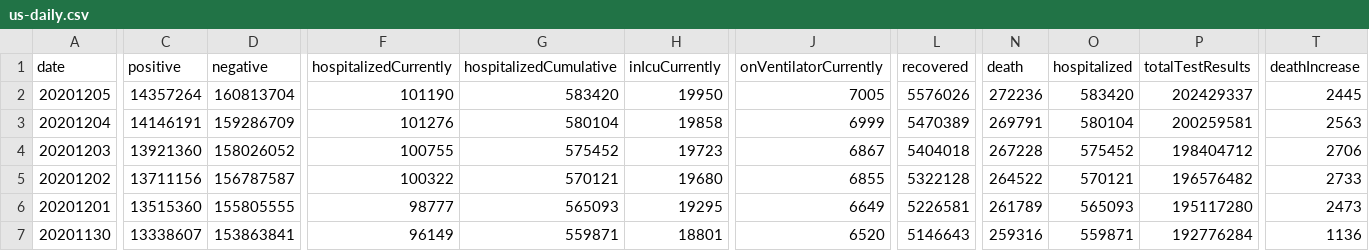
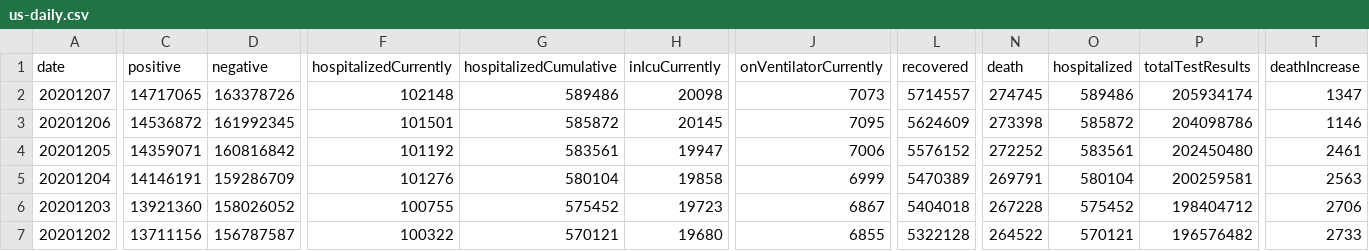
Before and after one commit to danap/ajqvue-covid19-tracking-db, a CSV file: data/us-daily/us-daily.csv, drawn as a sheet; only a part is shown, gaps mark what is left out; the shorter side is filled out with more unchanged rows; addresses are those after the commit; rows hold the shown columns only; the diff covers the shown part only; the diff names each change by its address in the sheet, - before the commit and + after, or states it on an @@ line.

```diff
--- a/data/us-daily/us-daily.csv
+++ b/data/us-daily/us-daily.csv
+row 2: 20201207 | 14717065 | 163378726 | 102148 | 589486 | 20098 | 7073 | 5714557 | 274745 | 589486 | 205934174 | 1347
+row 3: 20201206 | 14536872 | 161992345 | 101501 | 585872 | 20145 | 7095 | 5624609 | 273398 | 585872 | 204098786 | 1146
-C4 (positive): 14357264
+C4 (positive): 14359071
-D4 (negative): 160813704
+D4 (negative): 160816842
-F4 (hospitalizedCurrently): 101190
+F4 (hospitalizedCurrently): 101192
-G4 (hospitalizedCumulative): 583420
+G4 (hospitalizedCumulative): 583561
-H4 (inIcuCurrently): 19950
+H4 (inIcuCurrently): 19947
-J4 (onVentilatorCurrently): 7005
+J4 (onVentilatorCurrently): 7006
-L4 (recovered): 5576026
+L4 (recovered): 5576152
-N4 (death): 272236
+N4 (death): 272252
-O4 (hospitalized): 583420
+O4 (hospitalized): 583561
-P4 (totalTestResults): 202429337
+P4 (totalTestResults): 202450480
-T4 (deathIncrease): 2445
+T4 (deathIncrease): 2461
```
Also changed, not shown: 5 edited cells elsewhere in this file, data/us-daily/us-daily-01.csv, 3 other files.
